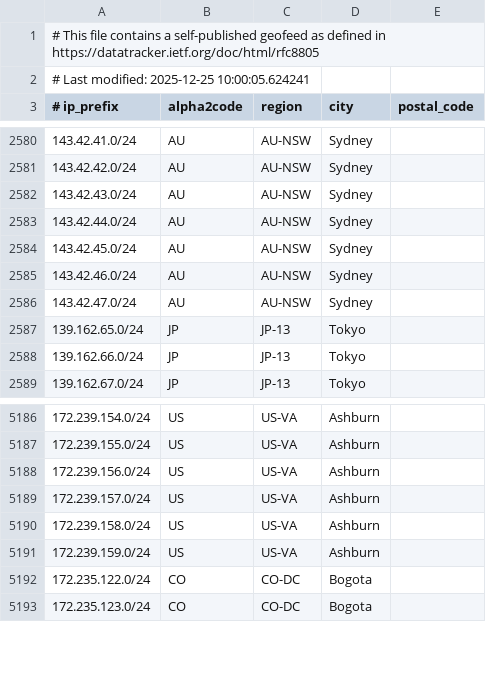
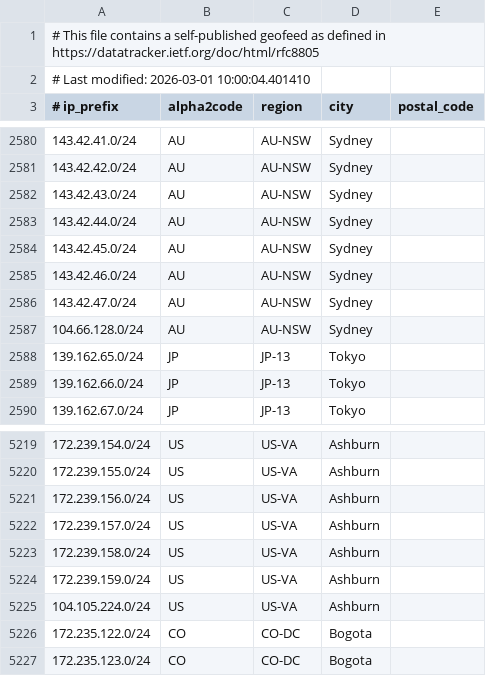
Before and after one commit to mpawl/checkip-cloud, a CSV file: cloud_ip_checker/cloud_ip_data/linode.csv, drawn as a sheet; only a part is shown, gaps mark what is left out; the diff covers the shown part only.

```diff
--- a/cloud_ip_checker/cloud_ip_data/linode.csv
+++ b/cloud_ip_checker/cloud_ip_data/linode.csv
@@ -1,3 +1,3 @@
 # This file contains a self-published geofeed as defined in https://datatracker.ietf.org/doc/html/rfc8805
-# Last modified: 2025-12-25 10:00:05.624241
+# Last modified: 2026-03-01 10:00:04.401410
 # ip_prefix, alpha2code, region, city, postal_code
@@ -2586,2 +2586,3 @@
 143.42.47.0/24,AU,AU-NSW,Sydney,
+104.66.128.0/24,AU,AU-NSW,Sydney,
 139.162.65.0/24,JP,JP-13,Tokyo,
@@ -5191,2 +5224,3 @@
 172.239.159.0/24,US,US-VA,Ashburn,
+104.105.224.0/24,US,US-VA,Ashburn,
 172.235.122.0/24,CO,CO-DC,Bogota,
```
Also changed, not shown: 32 added rows elsewhere in this file, cloud_ip_checker/cloud_ip_data/digitalocean.csv, cloud_ip_data/digitalocean.csv, 12 other files.
